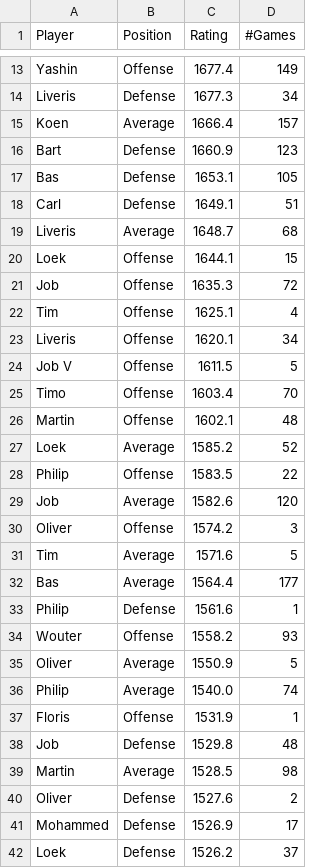
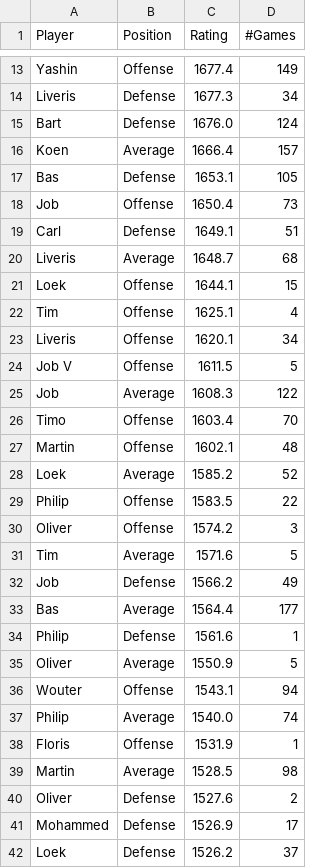
Before and after one commit to BartvonMeijenfeldt/fussball_rankings, a CSV file: beta_ratings.csv, drawn as a sheet; only a part is shown, gaps mark what is left out; the diff covers the shown part only.

```diff
--- a/beta_ratings.csv
+++ b/beta_ratings.csv
@@ -14,5 +14,6 @@ Yashin,Offense,1677.4,149
 Liveris,Defense,1677.3,34
+Bart,Defense,1676.0,124
 Koen,Average,1666.4,157
-Bart,Defense,1660.9,123
 Bas,Defense,1653.1,105
+Job,Offense,1650.4,73
 Carl,Defense,1649.1,51
@@ -20,3 +21,2 @@ Liveris,Average,1648.7,68
 Loek,Offense,1644.1,15
-Job,Offense,1635.3,72
 Tim,Offense,1625.1,4
@@ -24,2 +24,3 @@ Liveris,Offense,1620.1,34
 Job V,Offense,1611.5,5
+Job,Average,1608.3,122
 Timo,Offense,1603.4,70
@@ -28,12 +29,11 @@ Loek,Average,1585.2,52
 Philip,Offense,1583.5,22
-Job,Average,1582.6,120
 Oliver,Offense,1574.2,3
 Tim,Average,1571.6,5
+Job,Defense,1566.2,49
 Bas,Average,1564.4,177
 Philip ,Defense,1561.6,1
-Wouter,Offense,1558.2,93
 Oliver,Average,1550.9,5
+Wouter,Offense,1543.1,94
 Philip,Average,1540.0,74
 Floris,Offense,1531.9,1
-Job,Defense,1529.8,48
 Martin,Average,1528.5,98
```
Also changed, not shown: 6 added rows, 6 removed rows and 2 edited cells elsewhere in this file, calculations.csv, results_table_football.csv, 1 other file.
